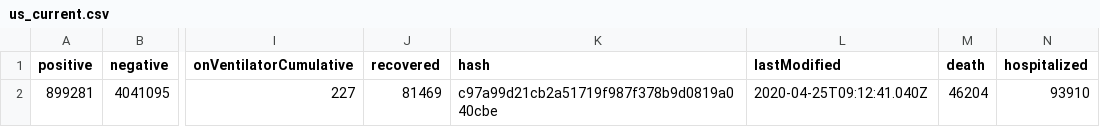
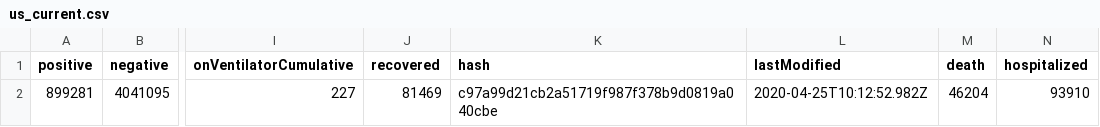
Before and after one commit to thoo/covid-tracking-data, a CSV file: data/us_current.csv, drawn as a sheet; only a part is shown, gaps mark what is left out; the diff names each change by its address in the sheet, - before the commit and + after, or states it on an @@ line.

```diff
--- a/data/us_current.csv
+++ b/data/us_current.csv
-L2 (lastModified): 2020-04-25T09:12:41.040Z
+L2 (lastModified): 2020-04-25T10:12:52.982Z
```
